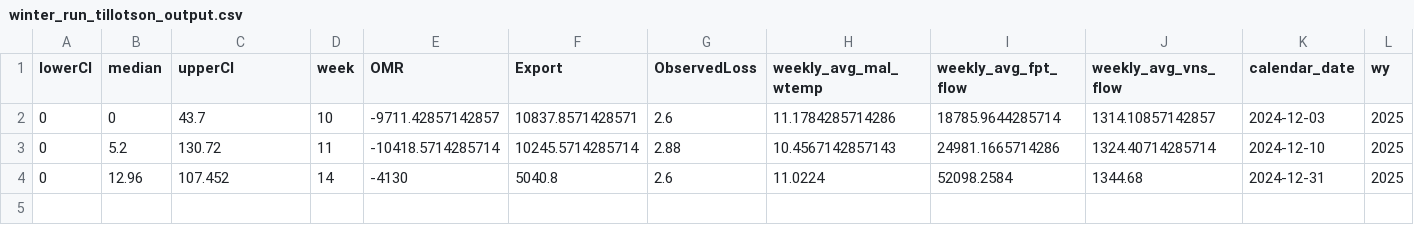
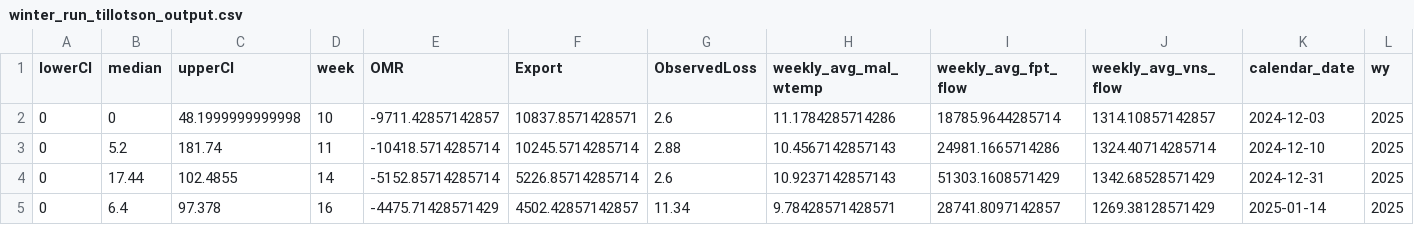
Before and after one commit to Columbia-Basin-Research-CBR/track-a-cohort, a CSV file: data/winter_run_tillotson_output.csv, drawn as a sheet.

```diff
--- a/data/winter_run_tillotson_output.csv
+++ b/data/winter_run_tillotson_output.csv
@@ -1,4 +1,5 @@
 "lowerCI","median","upperCI","week","OMR","Export","ObservedLoss","weekly_avg_mal_wtemp","weekly_avg_fpt_flow","weekly_avg_vns_flow","calendar_date","wy"
-0,0,43.7,10,-9711.42857142857,10837.8571428571,2.6,11.1784285714286,18785.9644285714,1314.10857142857,2024-12-03,2025
-0,5.2,130.72,11,-10418.5714285714,10245.5714285714,2.88,10.4567142857143,24981.1665714286,1324.40714285714,2024-12-10,2025
-0,12.96,107.452,14,-4130,5040.8,2.6,11.0224,52098.2584,1344.68,2024-12-31,2025
+0,0,48.1999999999998,10,-9711.42857142857,10837.8571428571,2.6,11.1784285714286,18785.9644285714,1314.10857142857,2024-12-03,2025
+0,5.2,181.74,11,-10418.5714285714,10245.5714285714,2.88,10.4567142857143,24981.1665714286,1324.40714285714,2024-12-10,2025
+0,17.44,102.4855,14,-5152.85714285714,5226.85714285714,2.6,10.9237142857143,51303.1608571429,1342.68528571429,2024-12-31,2025
+0,6.4,97.378,16,-4475.71428571429,4502.42857142857,11.34,9.78428571428571,28741.8097142857,1269.38128571429,2025-01-14,2025
```
Also changed, not shown: data/steelhead_tillotson_output.csv, 35 other files.
